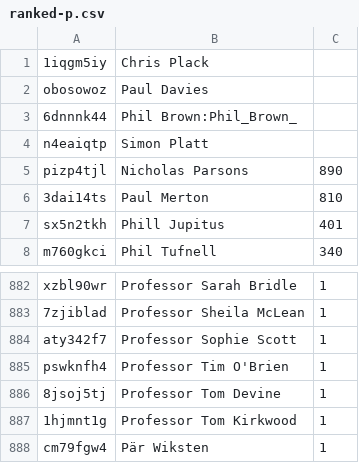
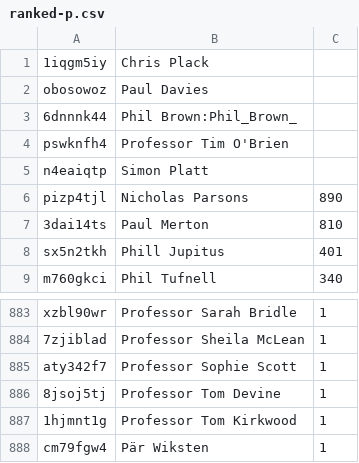
Before and after one commit to slowe/panelshows, a CSV file: people/ranked-p.csv, drawn as a sheet; only a part is shown, gaps mark what is left out.

```diff
--- a/people/ranked-p.csv
+++ b/people/ranked-p.csv
@@ -3,2 +3,3 @@ obosowoz,"Paul Davies",
 6dnnnk44,"Phil Brown:Phil_Brown_",
+pswknfh4,"Professor Tim O'Brien",
 n4eaiqtp,"Simon Platt",
@@ -884,3 +885,2 @@ xzbl90wr,"Professor Sarah Bridle",1
 aty342f7,"Professor Sophie Scott",1
-pswknfh4,"Professor Tim O'Brien",1
 8jsoj5tj,"Professor Tom Devine",1
```
Also changed, not shown: people/people.tsv, people/ranked-o.csv, 7 other files.
